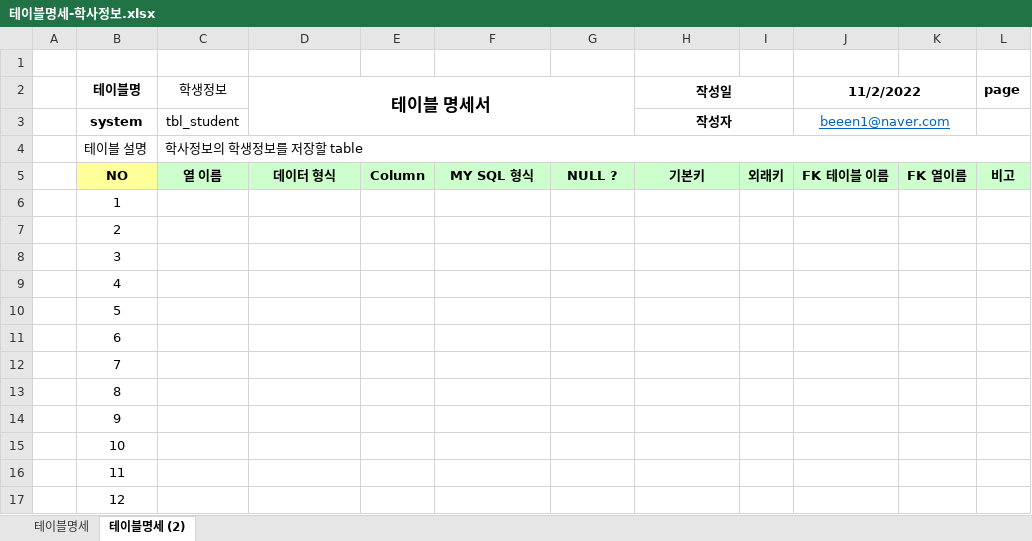
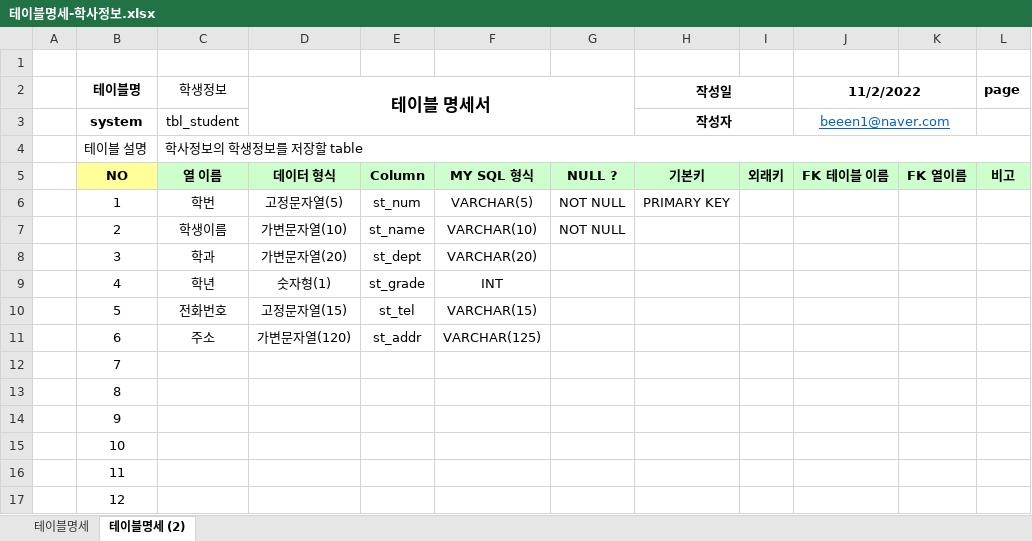
Before and after one commit to mookbin/DBMS_2022_10, an Excel workbook: 데이터베이스설계/테이블명세-학사정보.xlsx, sheet 테이블명세 (2), drawn as a sheet; only a part is shown; values as stored, in another font and other column widths than the file's, no borders; the diff names each change by its address in the sheet, - before the commit and + after, or states it on an @@ line.

```diff
--- a/데이터베이스설계/테이블명세-학사정보.xlsx (sheet 테이블명세 (2))
+++ b/데이터베이스설계/테이블명세-학사정보.xlsx (sheet 테이블명세 (2))
-C6 (학생정보): (empty)
+C6 (학생정보): 학번
-D6 (테이블 명세서): (empty)
+D6 (테이블 명세서): 고정문자열(5)
-E6: (empty)
+E6: st_num
-F6: (empty)
+F6: VARCHAR(5)
-G6:G7: (empty)
+G6:G7: NOT NULL
-H6 (작성일): (empty)
+H6 (작성일): PRIMARY KEY
-C7 (학생정보): (empty)
+C7 (학생정보): 학생이름
-D7 (테이블 명세서): (empty)
+D7 (테이블 명세서): 가변문자열(10)
-E7: (empty)
+E7: st_name
-F7: (empty)
+F7: VARCHAR(10)
-C8 (학생정보): (empty)
+C8 (학생정보): 학과
-D8 (테이블 명세서): (empty)
+D8 (테이블 명세서): 가변문자열(20)
-E8: (empty)
+E8: st_dept
-F8: (empty)
+F8: VARCHAR(20)
-C9 (학생정보): (empty)
+C9 (학생정보): 학년
-D9 (테이블 명세서): (empty)
+D9 (테이블 명세서): 숫자형(1)
-E9: (empty)
+E9: st_grade
-F9: (empty)
+F9: INT
-C10 (학생정보): (empty)
+C10 (학생정보): 전화번호
-D10 (테이블 명세서): (empty)
+D10 (테이블 명세서): 고정문자열(15)
-E10: (empty)
+E10: st_tel
-F10: (empty)
+F10: VARCHAR(15)
-C11 (학생정보): (empty)
+C11 (학생정보): 주소
-D11 (테이블 명세서): (empty)
+D11 (테이블 명세서): 가변문자열(120)
-E11: (empty)
+E11: st_addr
-F11: (empty)
+F11: VARCHAR(125)
```
Also changed, not shown: 7 other files.
